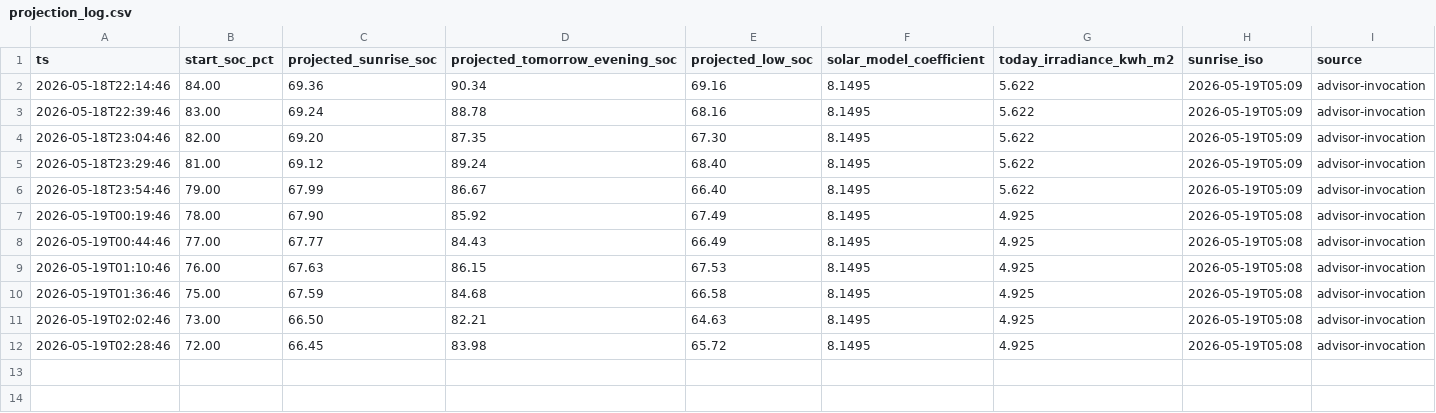
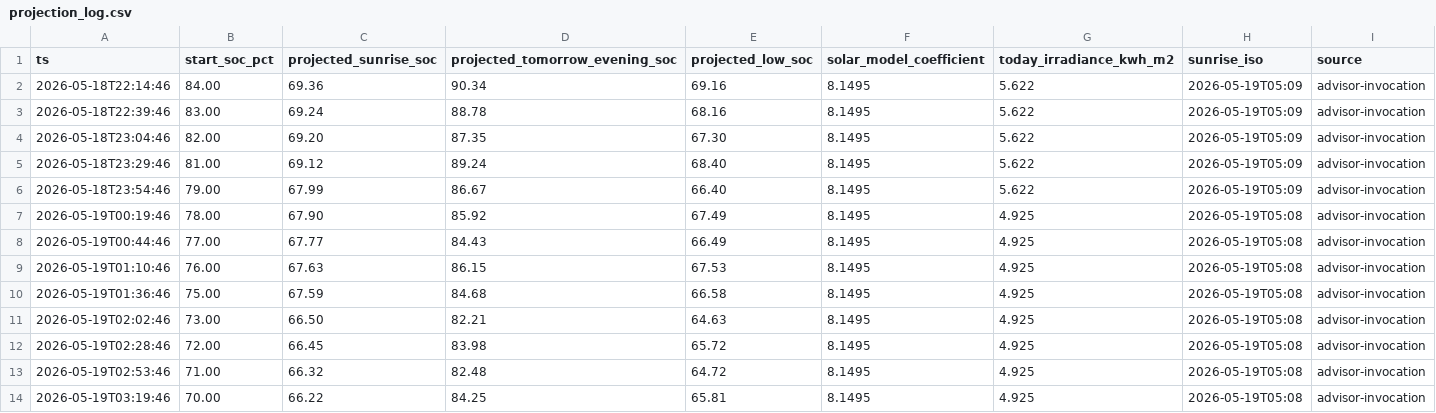
Before and after one commit to kaanow/volthium_reader, a CSV file: data/projection_log.csv, drawn as a sheet; the diff names each change by its address in the sheet, - before the commit and + after, or states it on an @@ line.

```diff
--- a/data/projection_log.csv
+++ b/data/projection_log.csv
+row 13: 2026-05-19T02:53:46 | 71.00 | 66.32 | 82.48 | 64.72 | 8.1495 | 4.925 | 2026-05-19T05:08 | advisor-invocation
+row 14: 2026-05-19T03:19:46 | 70.00 | 66.22 | 84.25 | 65.81 | 8.1495 | 4.925 | 2026-05-19T05:08 | advisor-invocation
```
Also changed, not shown: data/daily_summary.csv, data/weather.csv, 6 other files.
